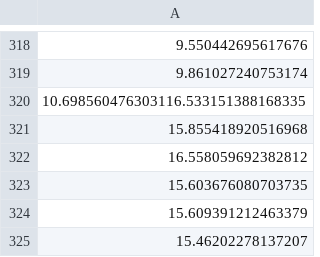
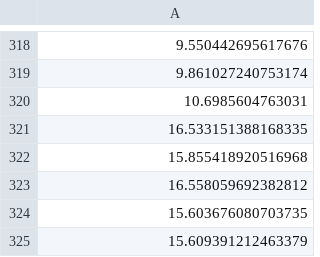
Before and after one commit to Toon09/Database_Comparison, a CSV file: Mongo/data_snappy/insert.csv, drawn as a sheet; only a part is shown, gaps mark what is left out; the shorter side is filled out with more unchanged rows.

Commit message:
data format fixed

```diff
--- a/Mongo/data_snappy/insert.csv
+++ b/Mongo/data_snappy/insert.csv
@@ -319,3 +319,4 @@
 9.861027240753174
-10.698560476303116.533151388168335
+10.6985604763031
+16.533151388168335
 15.855418920516968
```
Also changed, not shown: Mongo/data_snappy/readDeviceID.csv, Mongo/data_snappy/readDevicesFieldsAVG.csv, 5 other files.
